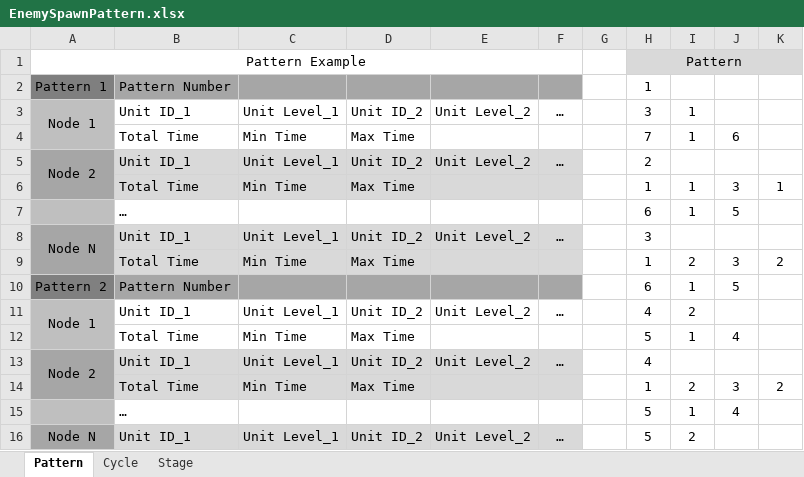
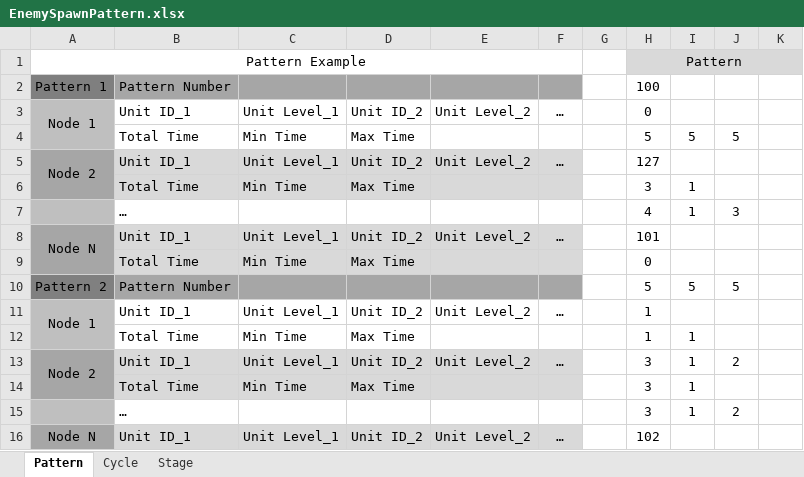
Before and after one commit to mynameisjinhohong/HotSix, an Excel workbook: Plan/GameData/EnemySpawnPattern.xlsx, sheet Pattern, drawn as a sheet; only a part is shown; values as stored, in another font and other column widths than the file's, no borders; removed rows and columns are numbered as before the commit, all else as after; the diff covers the shown part only; the diff names each change by its address in the sheet, - before the commit and + after, or states it on an @@ line.

```diff
--- a/Plan/GameData/EnemySpawnPattern.xlsx (sheet Pattern)
+++ b/Plan/GameData/EnemySpawnPattern.xlsx (sheet Pattern)
-H2: 1
+H2: 100
-H3: 3
+H3: 0
-I3: 1
+I3: (empty)
-H4: 7
+H4: 5
-I4: 1
+I4: 5
-J4: 6
+J4: 5
-H5: 2
+H5: 127
-H6: 1
+H6: 3
-J6: 3
+J6: (empty)
-K6: 1
+K6: (empty)
-H7: 6
+H7: 4
-J7: 5
+J7: 3
-H8: 3
+H8: 101
-row 9:  | Total Time | Min Time | Max Time |  |  |  | 1 | 2 | 3 | 2
+row 9:  | Total Time | Min Time | Max Time |  |  |  | 0
-H10: 6
+H10: 5
-I10: 1
+I10: 5
-H11: 4
+H11: 1
-I11: 2
+I11: (empty)
-H12: 5
+H12: 1
-J12: 4
+J12: (empty)
-H13: 4
+H13: 3
-I13: (empty)
+I13: 1
-J13: (empty)
+J13: 2
-row 14:  | Total Time | Min Time | Max Time |  |  |  | 1 | 2 | 3 | 2
-row 15:  | … |  |  |  |  |  | 5 | 1 | 4
+row 14:  | Total Time | Min Time | Max Time |  |  |  | 3 | 1
+row 15:  | … |  |  |  |  |  | 3 | 1 | 2
-H16: 5
+H16: 102
-I16: 2
+I16: (empty)
```
Also changed, not shown: 84 added rows, 26 removed rows, 11 moved rows and 18 edited cells elsewhere in this sheet, sheet Stage, sheet Cycle, 3 other files.
